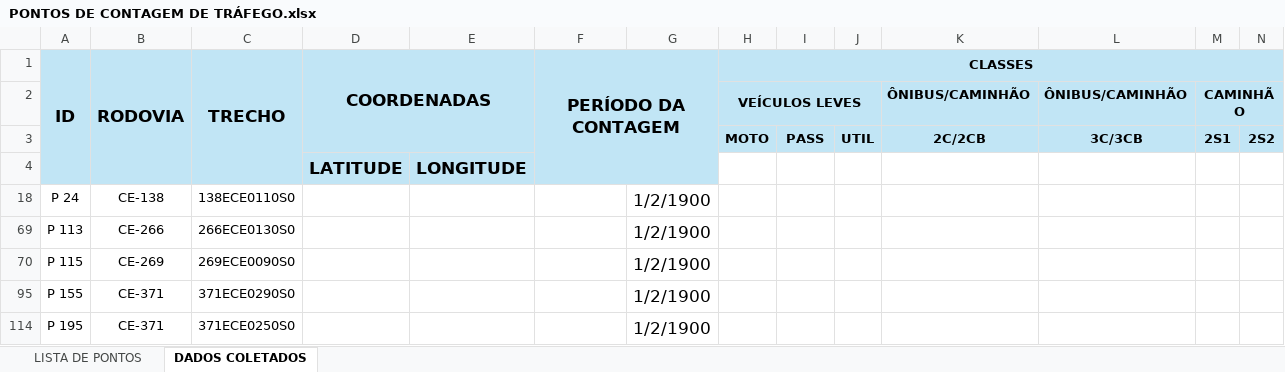
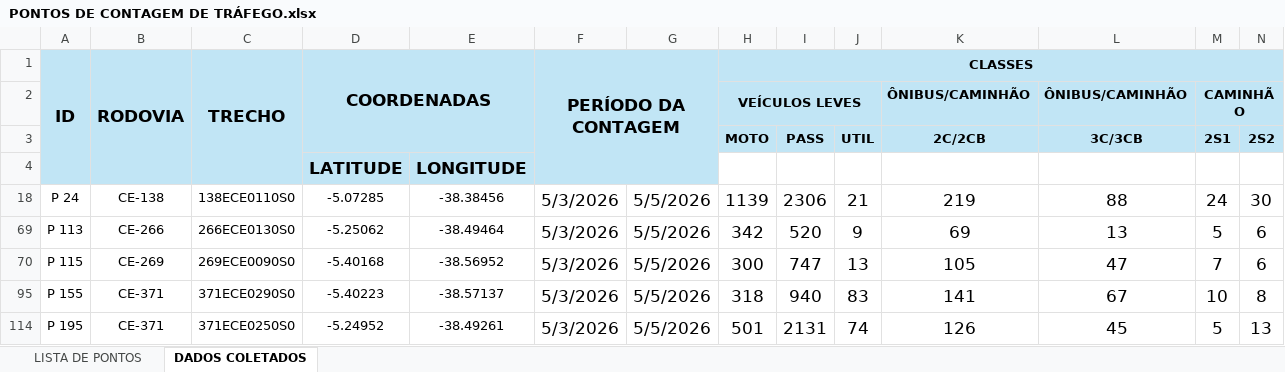
Before and after one commit to lleollopes-web/mapa-contagem, an Excel workbook: PONTOS DE CONTAGEM DE TRÁFEGO.xlsx, sheet DADOS COLETADOS, drawn as a sheet; only a part is shown; values as stored, in another font and other column widths than the file's, no borders; charts and pictures not drawn; removed rows and columns are numbered as before the commit, all else as after; rows hold the shown columns only; the diff names each change by its address in the sheet, - before the commit and + after, or states it on an @@ line.

```diff
--- a/PONTOS DE CONTAGEM DE TRÁFEGO.xlsx (sheet DADOS COLETADOS)
+++ b/PONTOS DE CONTAGEM DE TRÁFEGO.xlsx (sheet DADOS COLETADOS)
-row 18: P 24 | CE-138 | 138ECE0110S0 |  |  |  | 1/2/1900
-row 69: P 113 | CE-266 | 266ECE0130S0 |  |  |  | 1/2/1900
-row 70: P 115 | CE-269 | 269ECE0090S0 |  |  |  | 1/2/1900
-row 95: P 155 | CE-371 | 371ECE0290S0 |  |  |  | 1/2/1900
-row 114: P 195 | CE-371 | 371ECE0250S0 |  |  |  | 1/2/1900
+row 18: P 24 | CE-138 | 138ECE0110S0 | -5.07285 | -38.38456 | 5/3/2026 | 5/5/2026 | 1139 | 2306 | 21 | 219 | 88 | 24 | 30
+row 69: P 113 | CE-266 | 266ECE0130S0 | -5.25062 | -38.49464 | 5/3/2026 | 5/5/2026 | 342 | 520 | 9 | 69 | 13 | 5 | 6
+row 70: P 115 | CE-269 | 269ECE0090S0 | -5.40168 | -38.56952 | 5/3/2026 | 5/5/2026 | 300 | 747 | 13 | 105 | 47 | 7 | 6
+row 95: P 155 | CE-371 | 371ECE0290S0 | -5.40223 | -38.57137 | 5/3/2026 | 5/5/2026 | 318 | 940 | 83 | 141 | 67 | 10 | 8
+row 114: P 195 | CE-371 | 371ECE0250S0 | -5.24952 | -38.49261 | 5/3/2026 | 5/5/2026 | 501 | 2131 | 74 | 126 | 45 | 5 | 13
```
Also changed, not shown: sheet LISTA DE PONTOS, hidden cells.
